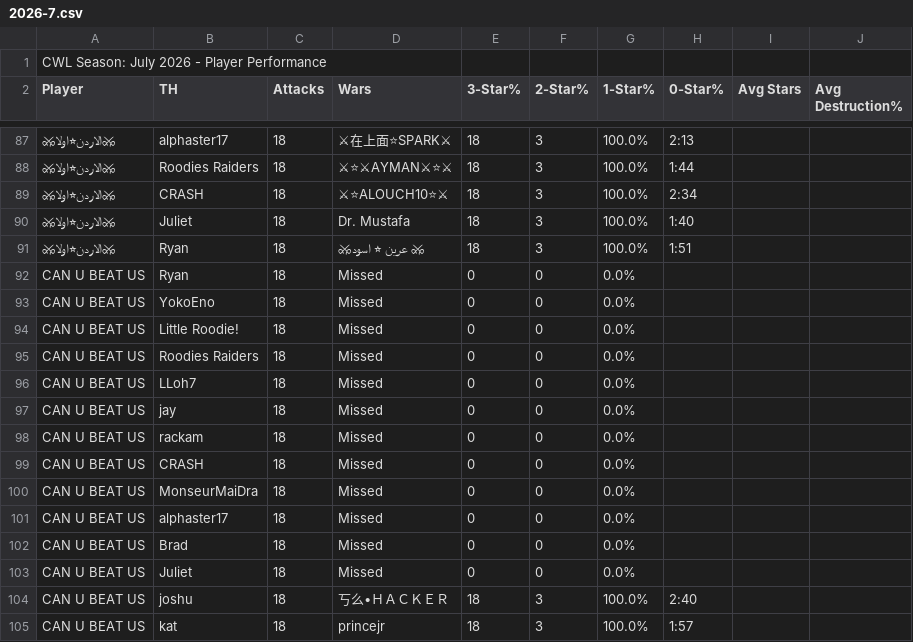
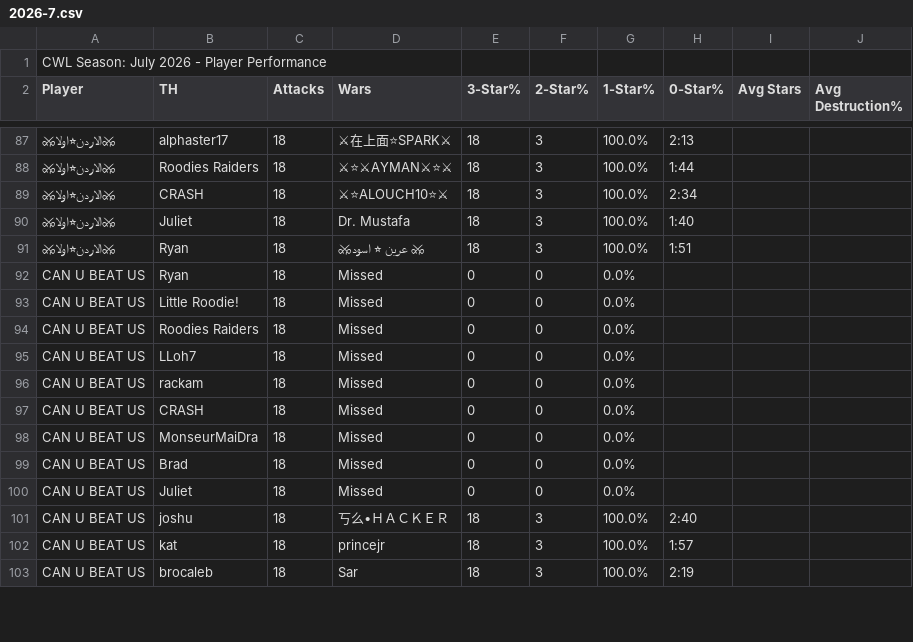
Before and after one commit to Silvester13-SOS/clash-war-analytics, a CSV file: docs/data/cwl-season/2026-7.csv, drawn as a sheet; only a part is shown, gaps mark what is left out; the shorter side is filled out with more unchanged rows; removed rows and columns are numbered as before the commit, all else as after; the diff covers the shown part only; the diff names each change by its address in the sheet, - before the commit and + after, or states it on an @@ line.

```diff
--- a/docs/data/cwl-season/2026-7.csv
+++ b/docs/data/cwl-season/2026-7.csv
-row 93: CAN U BEAT US | YokoEno | 18 | Missed | 0 | 0 | 0.0%
-row 97: CAN U BEAT US | jay | 18 | Missed | 0 | 0 | 0.0%
-row 101: CAN U BEAT US | alphaster17 | 18 | Missed | 0 | 0 | 0.0%
```
Also changed, not shown: 6 added rows, 3 removed rows and 4 edited cells elsewhere in this file, 19 other files.
